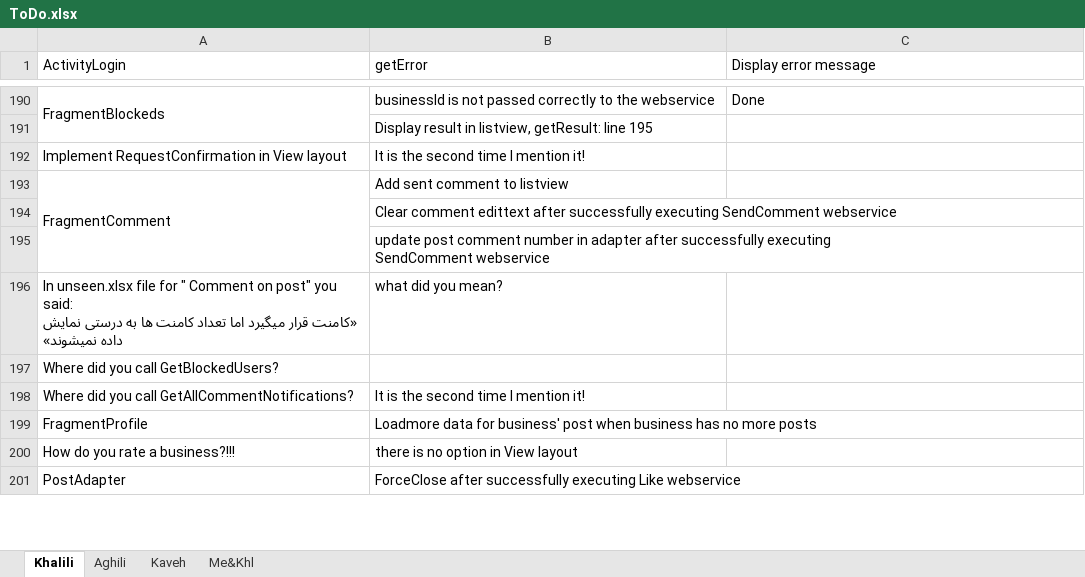
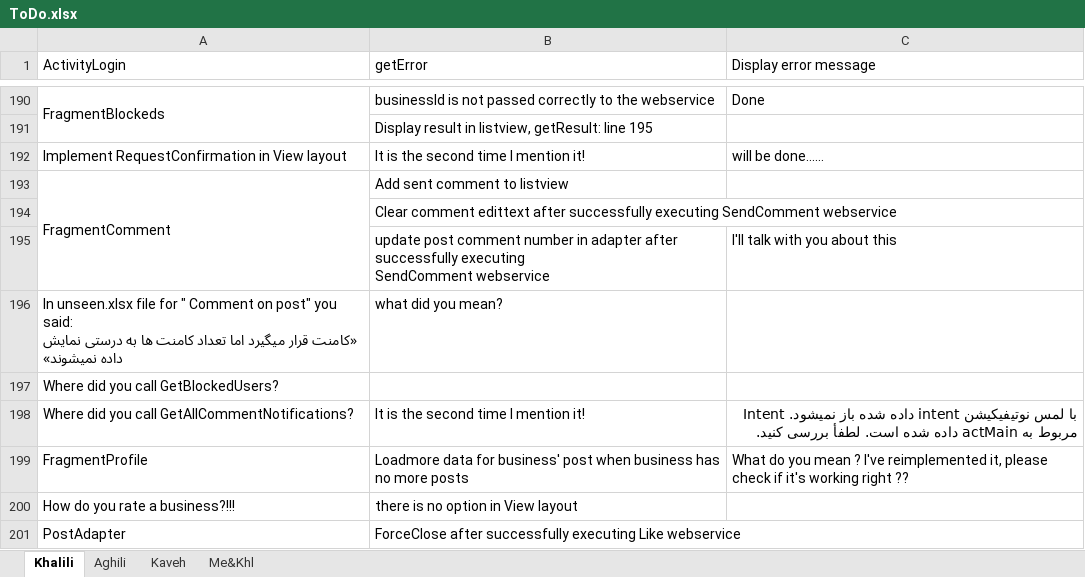
Before and after one commit to A-Kaveh2/SocialBusiness, an Excel workbook: app/src/docs/ToDo.xlsx, sheet Khalili, drawn as a sheet; only a part is shown, gaps mark what is left out; values as stored, in another font and other column widths than the file's, no cell formats; the diff covers the shown part only; the diff names each change by its address in the sheet, - before the commit and + after, or states it on an @@ line.

Commit message:
up

```diff
--- a/app/src/docs/ToDo.xlsx (sheet Khalili)
+++ b/app/src/docs/ToDo.xlsx (sheet Khalili)
-C192 (Display error message): (empty)
+C192 (Display error message): will be done……
-C195 (Display error message): (empty)
+C195 (Display error message): I'll talk with you about this
-C198 (Display error message): (empty)
+C198 (Display error message): با لمس نوتیفیکیشن intent داده شده باز نمیشود. Intent مربوط به actMain داده شده است. لطفأ بررسی کنید.
-C199 (Display error message): (empty)
+C199 (Display error message): What do you mean ? I've reimplemented it, please check if it's working right ??
```
Also changed, not shown: 6 edited cells elsewhere in this sheet, cell formats.
